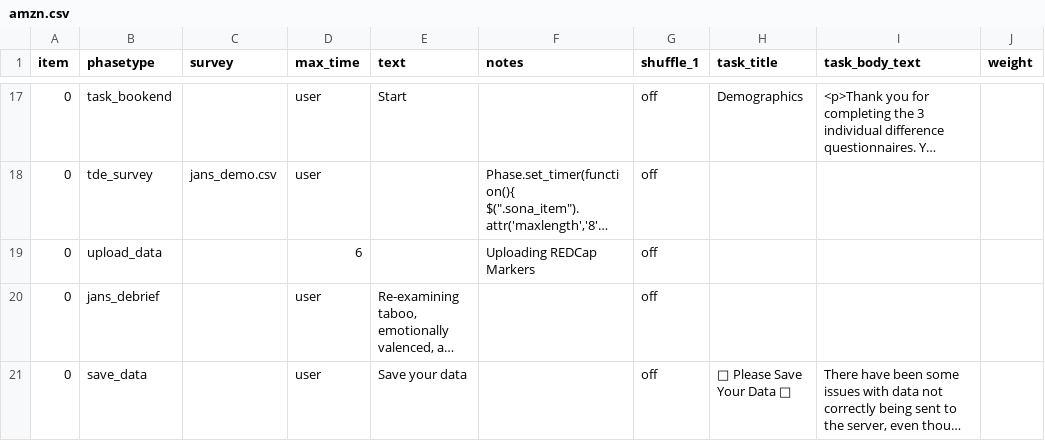
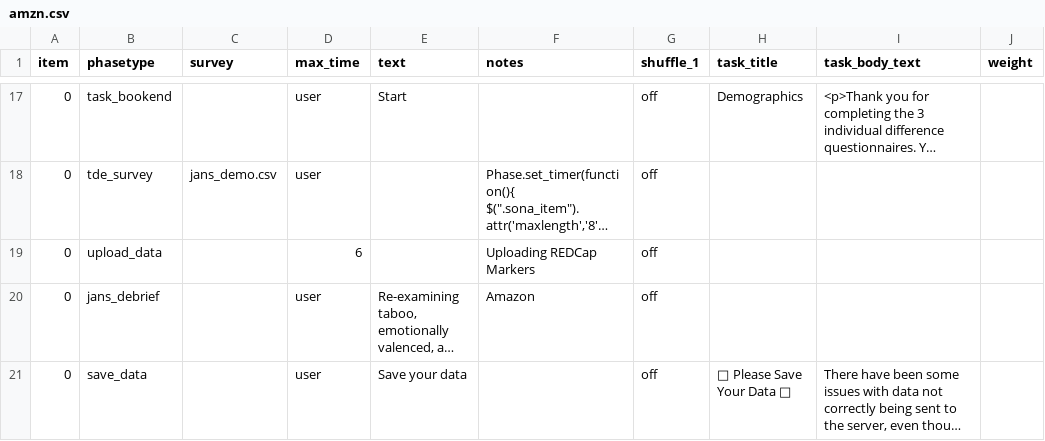
Before and after one commit to tdepsych/collector-experiments, a CSV file: User/Projects/janschewitz/amzn.csv, drawn as a sheet; only a part is shown, gaps mark what is left out; long unchanged cells end in …; the diff names each change by its address in the sheet, - before the commit and + after, or states it on an @@ line.

Commit message:
Jans InfoSheet Fix

```diff
--- a/User/Projects/janschewitz/amzn.csv
+++ b/User/Projects/janschewitz/amzn.csv
-F20 (notes): (empty)
+F20 (notes): Amazon
```
Also changed, not shown: User/Projects/janschewitz/conditions.csv, User/Projects/janschewitz/sona.csv, 6 other files.
